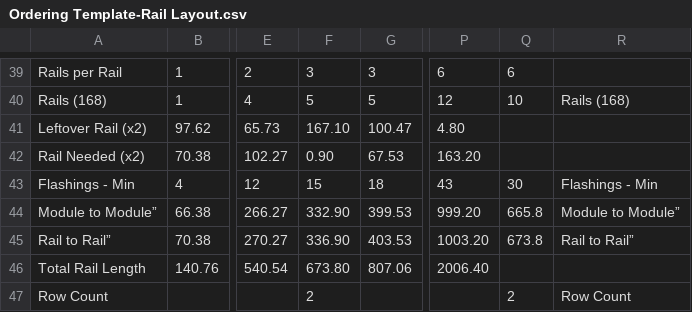
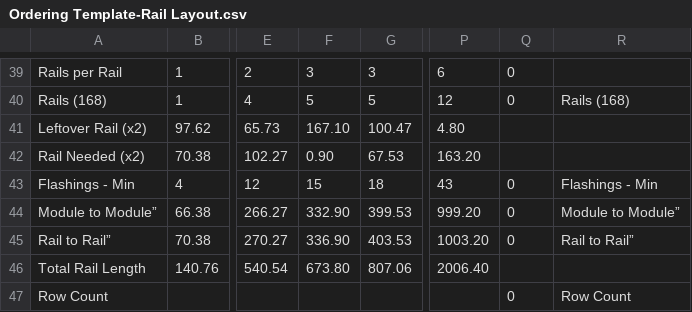
Before and after one commit to jsteketee/solar-ordering-tool, a CSV file: Code/Solar Ordering Template/Ordering Template-Rail Layout.csv, drawn as a sheet; only a part is shown, gaps mark what is left out; the diff covers the shown part only; the diff names each change by its address in the sheet, - before the commit and + after, or states it on an @@ line.

```diff
--- a/Code/Solar Ordering Template/Ordering Template-Rail Layout.csv
+++ b/Code/Solar Ordering Template/Ordering Template-Rail Layout.csv
-Q39: 6
+Q39: 0
-Q40: 10
+Q40: 0
-Q43: 30
+Q43: 0
-Q44: 665.8
+Q44: 0
-Q45: 673.8
+Q45: 0
-F47: 2
+F47: (empty)
-Q47: 2
+Q47: 0
```
Also changed, not shown: 23 edited cells elsewhere in this file, Code/Solar Ordering Template/Ordering Template-Flat Layout.csv, Code/Solar Ordering Template/Ordering Template-Parts List.csv, 32 other files.
